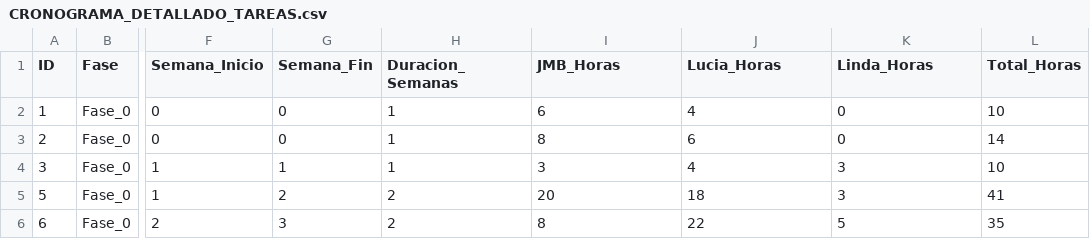
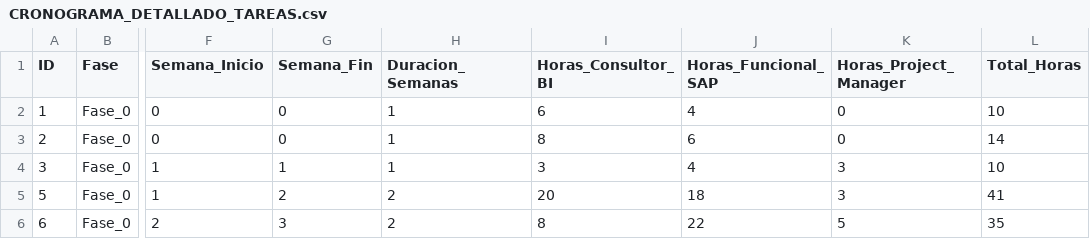
Before and after one commit to jmbigi/ElancoPower, a CSV file: docs/propuesta_final/CRONOGRAMA_DETALLADO_TAREAS.csv, drawn as a sheet; only a part is shown, gaps mark what is left out; the diff names each change by its address in the sheet, - before the commit and + after, or states it on an @@ line.

Commit message:
cron por rol

```diff
--- a/docs/propuesta_final/CRONOGRAMA_DETALLADO_TAREAS.csv
+++ b/docs/propuesta_final/CRONOGRAMA_DETALLADO_TAREAS.csv
-I1: JMB_Horas
+I1: Horas_Consultor_BI
-J1: Lucia_Horas
+J1: Horas_Funcional_SAP
-K1: Linda_Horas
+K1: Horas_Project_Manager
```
